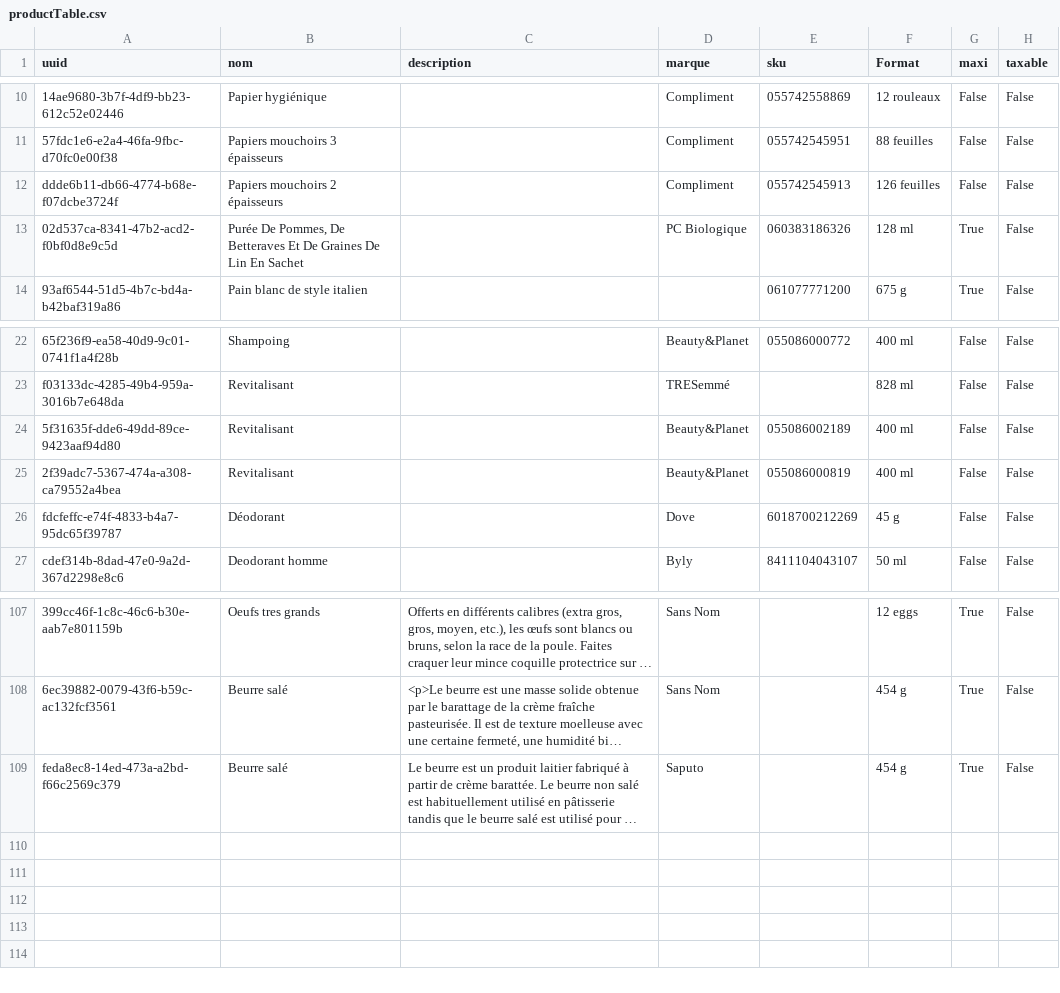
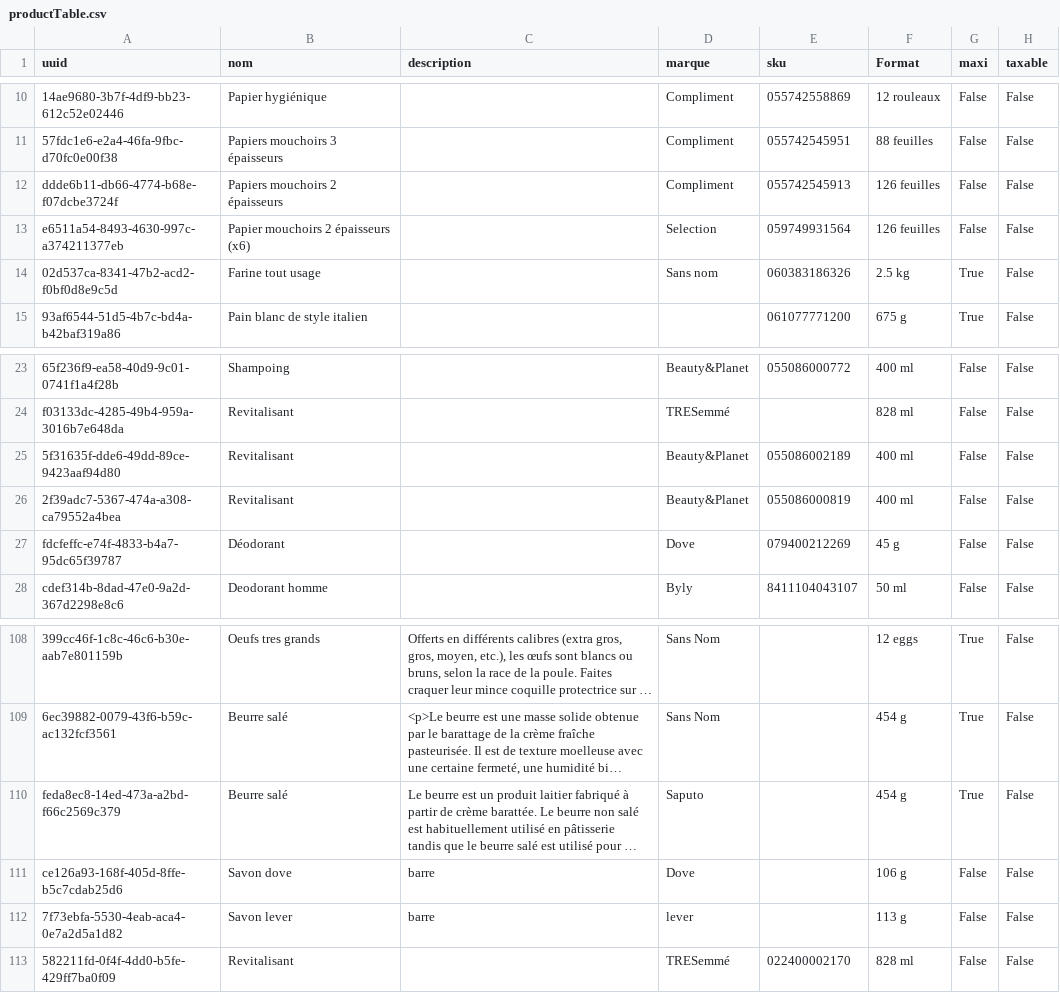
Before and after one commit to Gabriel-Desharnais/prixEpicerie, a CSV file: productTable.csv, drawn as a sheet; only a part is shown, gaps mark what is left out; long unchanged cells end in …; addresses are those after the commit; the diff names each change by its address in the sheet, - before the commit and + after, or states it on an @@ line.

```diff
--- a/productTable.csv
+++ b/productTable.csv
+row 13: e6511a54-8493-4630-997c-a374211377eb | Papier mouchoirs 2 épaisseurs (x6) |  | Selection | 059749931564 | 126 feuilles | False | False
-B14 (nom): Purée De Pommes, De Betteraves Et De Graines De Lin En Sachet
+B14 (nom): Farine tout usage
-D14 (marque): PC Biologique
+D14 (marque): Sans nom
-F14 (Format): 128 ml
+F14 (Format): 2.5 kg
-E27 (sku): 6018700212269
+E27 (sku): 079400212269
+row 111: ce126a93-168f-405d-8ffe-b5c7cdab25d6 | Savon dove | barre | Dove |  | 106 g | False | False
+row 112: 7f73ebfa-5530-4eab-aca4-0e7a2d5a1d82 | Savon lever | barre | lever |  | 113 g | False | False
+row 113: 582211fd-0f4f-4dd0-b5fe-429ff7ba0f09 | Revitalisant |  | TRESemmé | 022400002170 | 828 ml | False | False
```
Also changed, not shown: maxi/productMaxi.csv, odooExport.csv, 1 other file.
